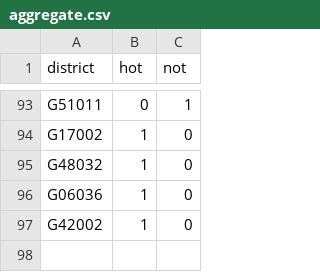
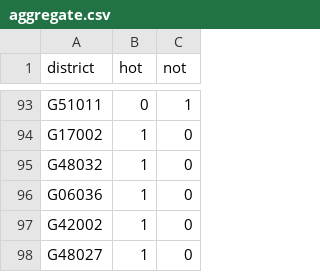
Before and after one commit to zschutzman/districts-lol-data, a CSV file: _data/hot-or-not/aggregate.csv, drawn as a sheet; only a part is shown, gaps mark what is left out; the diff names each change by its address in the sheet, - before the commit and + after, or states it on an @@ line.

```diff
--- a/_data/hot-or-not/aggregate.csv
+++ b/_data/hot-or-not/aggregate.csv
+row 98: G48027 | 1 | 0
```
Also changed, not shown: _data/hot-or-not/votes.csv, 2 other files.
